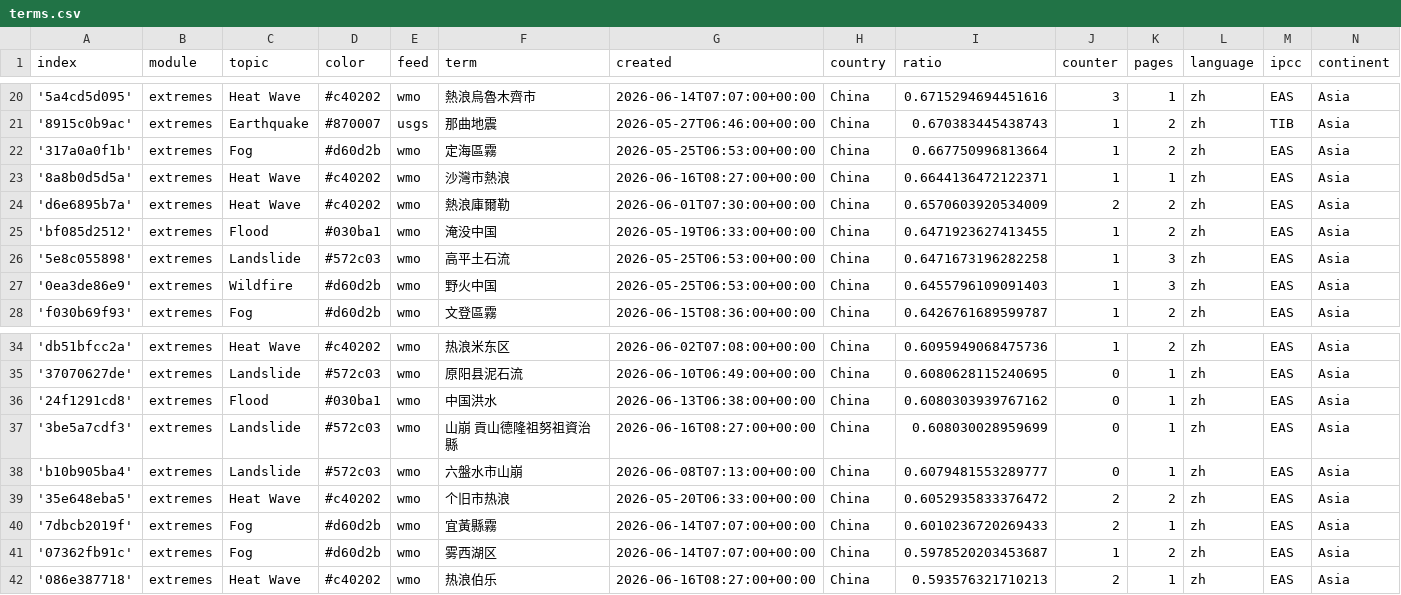
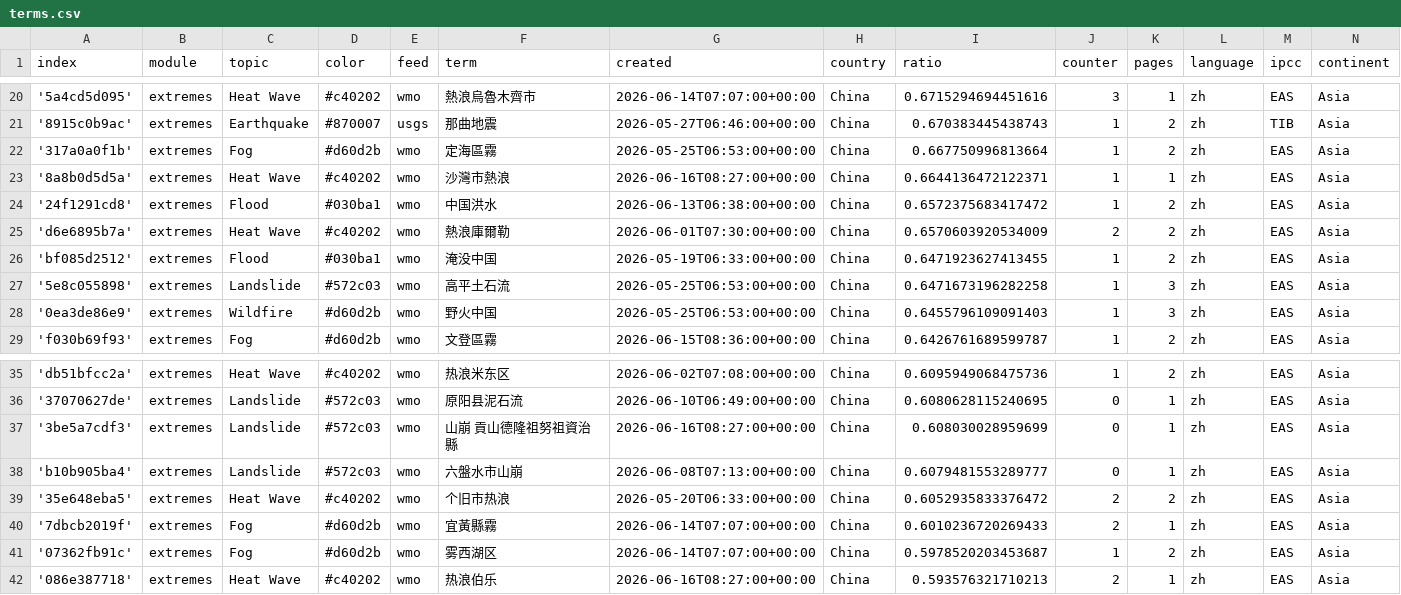
Before and after one commit to tapio-22-Digitale-Methoden-News/chineseExtremes, a CSV file: terms.csv, drawn as a sheet; only a part is shown, gaps mark what is left out.

```diff
--- a/terms.csv
+++ b/terms.csv
@@ -23,2 +23,3 @@ index,module,topic,color,feed,term,created,country,ratio,counter,pages,language,
 '8a8b0d5d5a',extremes,Heat Wave,#c40202,wmo,沙灣市熱浪,2026-06-16T08:27:00+00:00,China,0.6644136472122371,1,1,zh,EAS,Asia
+'24f1291cd8',extremes,Flood,#030ba1,wmo,中国洪水,2026-06-13T06:38:00+00:00,China,0.6572375683417472,1,2,zh,EAS,Asia
 'd6e6895b7a',extremes,Heat Wave,#c40202,wmo,熱浪庫爾勒,2026-06-01T07:30:00+00:00,China,0.6570603920534009,2,2,zh,EAS,Asia
@@ -35,3 +36,2 @@ index,module,topic,color,feed,term,created,country,ratio,counter,pages,language,
 '37070627de',extremes,Landslide,#572c03,wmo,原阳县泥石流,2026-06-10T06:49:00+00:00,China,0.6080628115240695,0,1,zh,EAS,Asia
-'24f1291cd8',extremes,Flood,#030ba1,wmo,中国洪水,2026-06-13T06:38:00+00:00,China,0.6080303939767162,0,1,zh,EAS,Asia
 '3be5a7cdf3',extremes,Landslide,#572c03,wmo,山崩 貢山德隆祖努祖資治縣,2026-06-16T08:27:00+00:00,China,0.608030028959699,0,1,zh,EAS,Asia
```
Also changed, not shown: 2 other files.
